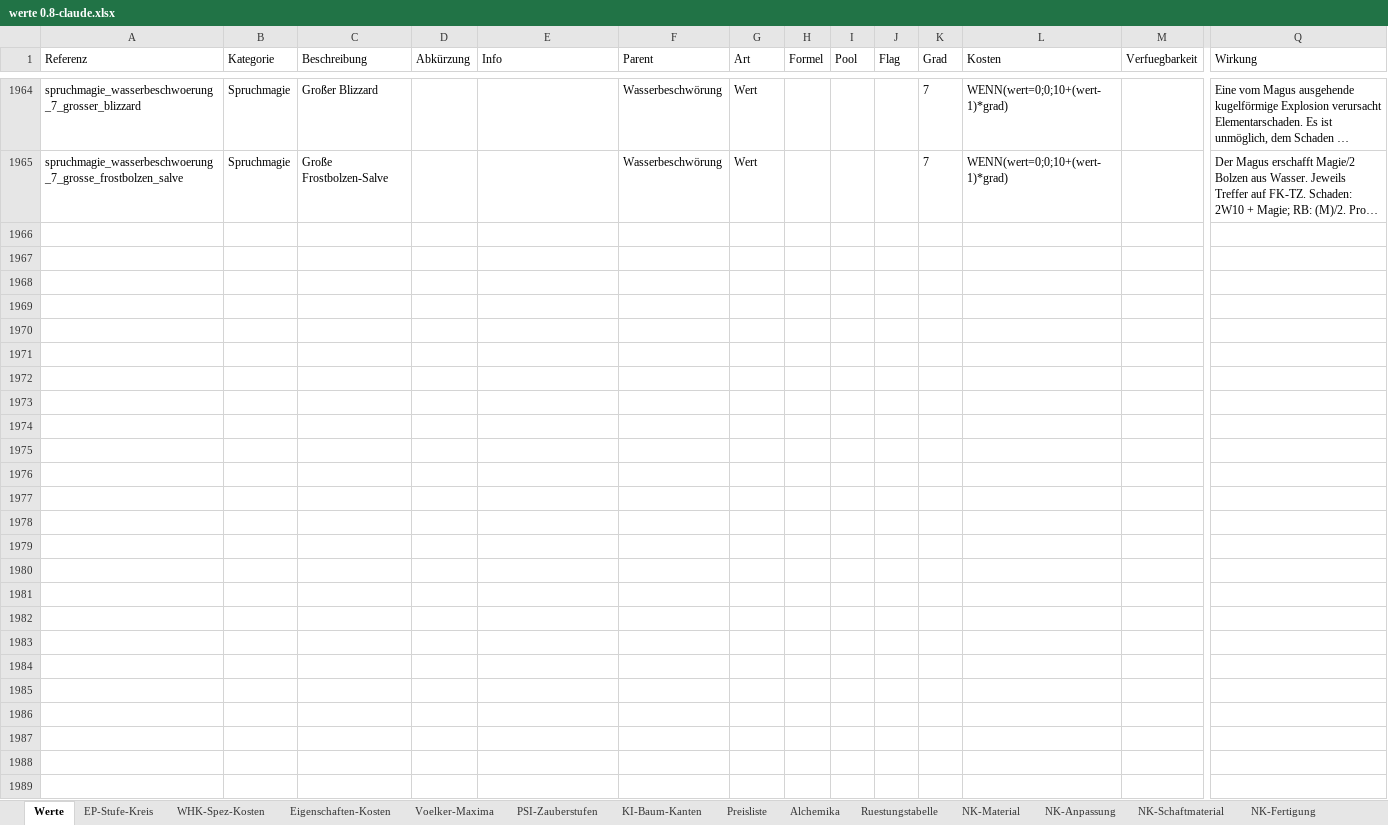
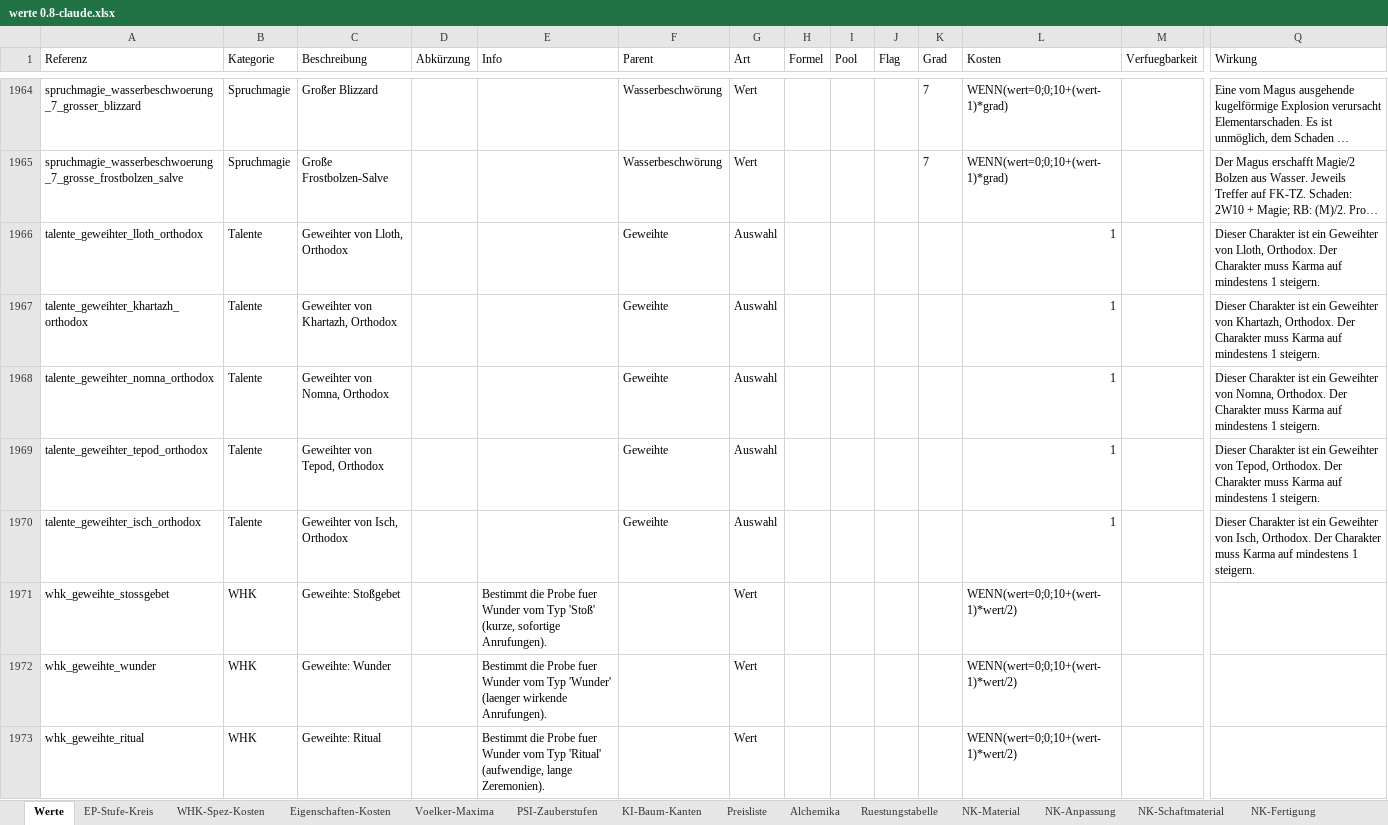
Before and after one commit to njebich/nasus, an Excel workbook: werte 0.8-claude.xlsx, sheet Werte, drawn as a sheet; only a part is shown, gaps mark what is left out; long unchanged cells end in …; values as stored, in another font and other column widths than the file's, no borders; conditional formats not drawn; rows hold the shown columns only; the diff names each change by its address in the sheet, - before the commit and + after, or states it on an @@ line.

```diff
--- a/werte 0.8-claude.xlsx (sheet Werte)
+++ b/werte 0.8-claude.xlsx (sheet Werte)
+row 1966: talente_geweihter_lloth_orthodox | Talente | Geweihter von Lloth, Orthodox |  |  | Geweihte | Auswahl |  |  |  |  | 1 |  | Dieser Charakter ist ein Geweihter von Lloth, Orthodox. Der Charakter muss Karma auf mindestens 1 steigern.
+row 1967: talente_geweihter_khartazh_orthodox | Talente | Geweihter von Khartazh, Orthodox |  |  | Geweihte | Auswahl |  |  |  |  | 1 |  | Dieser Charakter ist ein Geweihter von Khartazh, Orthodox. Der Charakter muss Karma auf mindestens 1 steigern.
+row 1968: talente_geweihter_nomna_orthodox | Talente | Geweihter von Nomna, Orthodox |  |  | Geweihte | Auswahl |  |  |  |  | 1 |  | Dieser Charakter ist ein Geweihter von Nomna, Orthodox. Der Charakter muss Karma auf mindestens 1 steigern.
+row 1969: talente_geweihter_tepod_orthodox | Talente | Geweihter von Tepod, Orthodox |  |  | Geweihte | Auswahl |  |  |  |  | 1 |  | Dieser Charakter ist ein Geweihter von Tepod, Orthodox. Der Charakter muss Karma auf mindestens 1 steigern.
+row 1970: talente_geweihter_isch_orthodox | Talente | Geweihter von Isch, Orthodox |  |  | Geweihte | Auswahl |  |  |  |  | 1 |  | Dieser Charakter ist ein Geweihter von Isch, Orthodox. Der Charakter muss Karma auf mindestens 1 steigern.
+row 1971: whk_geweihte_stossgebet | WHK | Geweihte: Stoßgebet |  | Bestimmt die Probe fuer Wunder vom Typ 'Stoß' (kurze, sofortige Anrufungen). |  | Wert |  |  |  |  | WENN(wert=0;0;10+(wert-1)*wert/2)
+row 1972: whk_geweihte_wunder | WHK | Geweihte: Wunder |  | Bestimmt die Probe fuer Wunder vom Typ 'Wunder' (laenger wirkende Anrufungen). |  | Wert |  |  |  |  | WENN(wert=0;0;10+(wert-1)*wert/2)
+row 1973: whk_geweihte_ritual | WHK | Geweihte: Ritual |  | Bestimmt die Probe fuer Wunder vom Typ 'Ritual' (aufwendige, lange Zeremonien). |  | Wert |  |  |  |  | WENN(wert=0;0;10+(wert-1)*wert/2)
```
Also changed, not shown: sheet Entwickeln, 16 other files.
